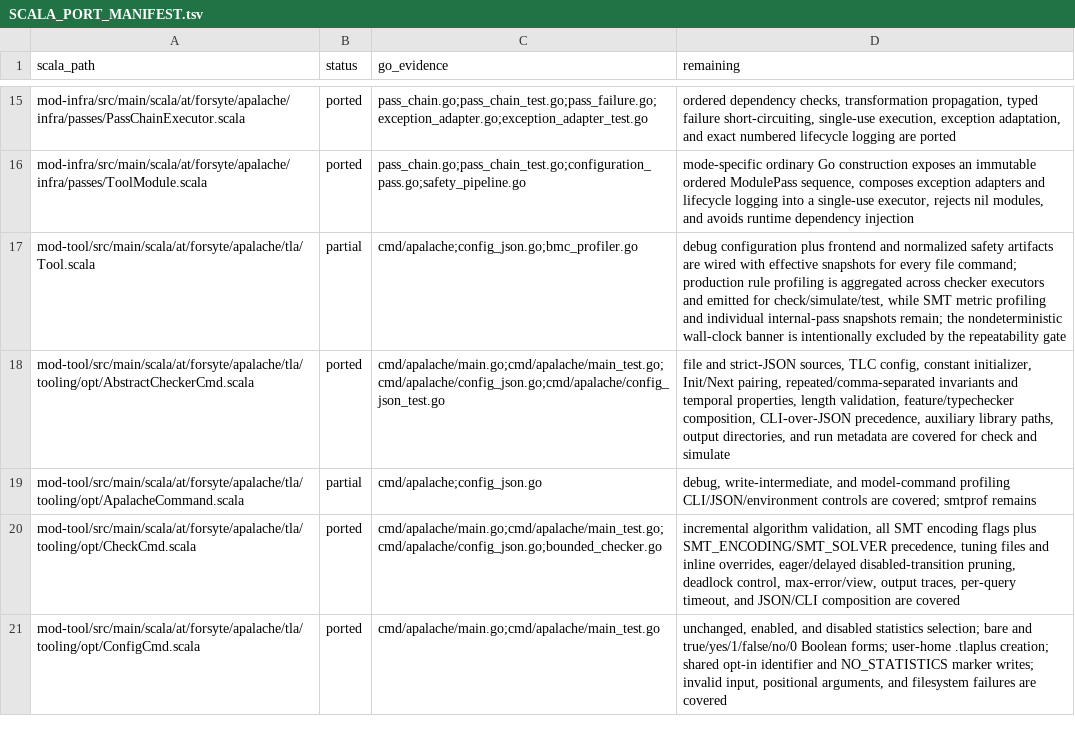
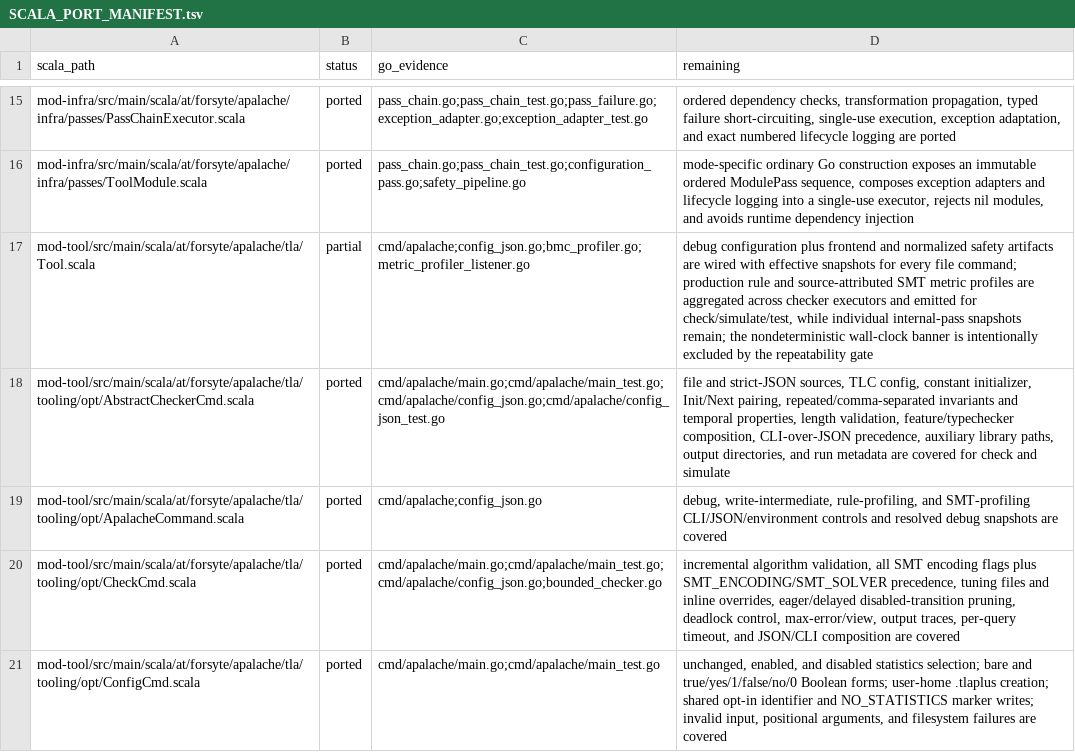
Before and after one commit to glycerine/apalache-go, a TSV file: pkg/SCALA_PORT_MANIFEST.tsv, drawn as a sheet; only a part is shown, gaps mark what is left out.

Commit message:
emit source attributed SMT profiles

```diff
--- a/pkg/SCALA_PORT_MANIFEST.tsv
+++ b/pkg/SCALA_PORT_MANIFEST.tsv
@@ -16,5 +16,5 @@ mod-infra/src/main/scala/at/forsyte/apalache/infra/passes/PassChainExecutor.scal
 mod-infra/src/main/scala/at/forsyte/apalache/infra/passes/ToolModule.scala	ported	pass_chain.go;pass_chain_test.go;configuration_pass.go;safety_pipeline.go	mode-specific ordinary Go construction exposes an immutable ordered ModulePass sequence, composes exception adapters and lifecycle logging into a single-use executor, rejects nil modules, and avoids runtime dependency injection
-mod-tool/src/main/scala/at/forsyte/apalache/tla/Tool.scala	partial	cmd/apalache;config_json.go;bmc_profiler.go	debug configuration plus frontend and normalized safety artifacts are wired with effective snapshots for every file command; production rule profiling is aggregated across checker executors and emitted for check/simulate/test, while SMT metric profiling and individual internal-pass snapshots remain; the nondeterministic wall-clock banner is intentionally excluded by the repeatability gate
+mod-tool/src/main/scala/at/forsyte/apalache/tla/Tool.scala	partial	cmd/apalache;config_json.go;bmc_profiler.go;metric_profiler_listener.go	debug configuration plus frontend and normalized safety artifacts are wired with effective snapshots for every file command; production rule and source-attributed SMT metric profiles are aggregated across checker executors and emitted for check/simulate/test, while individual internal-pass snapshots remain; the nondeterministic wall-clock banner is intentionally excluded by the repeatability gate
 mod-tool/src/main/scala/at/forsyte/apalache/tla/tooling/opt/AbstractCheckerCmd.scala	ported	cmd/apalache/main.go;cmd/apalache/main_test.go;cmd/apalache/config_json.go;cmd/apalache/config_json_test.go	file and strict-JSON sources, TLC config, constant initializer, Init/Next pairing, repeated/comma-separated invariants and temporal properties, length validation, feature/typechecker composition, CLI-over-JSON precedence, auxiliary library paths, output directories, and run metadata are covered for check and simulate
-mod-tool/src/main/scala/at/forsyte/apalache/tla/tooling/opt/ApalacheCommand.scala	partial	cmd/apalache;config_json.go	debug, write-intermediate, and model-command profiling CLI/JSON/environment controls are covered; smtprof remains
+mod-tool/src/main/scala/at/forsyte/apalache/tla/tooling/opt/ApalacheCommand.scala	ported	cmd/apalache;config_json.go	debug, write-intermediate, rule-profiling, and SMT-profiling CLI/JSON/environment controls and resolved debug snapshots are covered
 mod-tool/src/main/scala/at/forsyte/apalache/tla/tooling/opt/CheckCmd.scala	ported	cmd/apalache/main.go;cmd/apalache/main_test.go;cmd/apalache/config_json.go;bounded_checker.go	incremental algorithm validation, all SMT encoding flags plus SMT_ENCODING/SMT_SOLVER precedence, tuning files and inline overrides, eager/delayed disabled-transition pruning, deadlock control, max-error/view, output traces, per-query timeout, and JSON/CLI composition are covered
```
Also changed, not shown: 11 other files.
